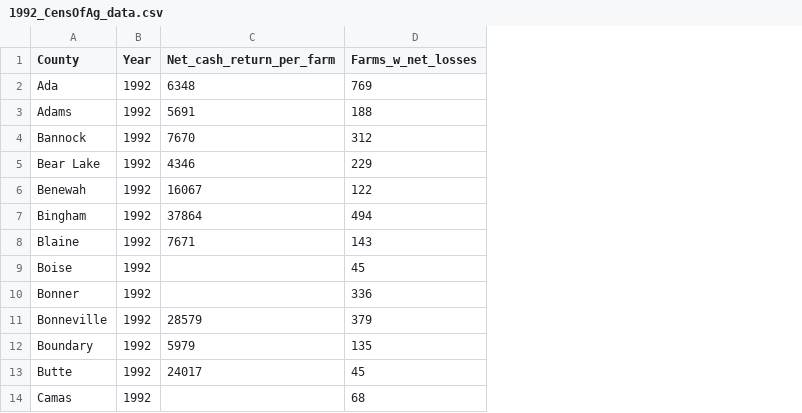
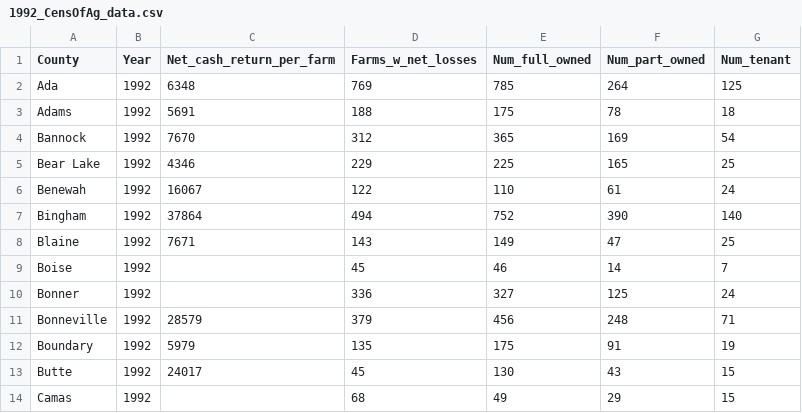
Before and after one commit to CarolynKoehn/Koehn_etal_2026_Farmland-loss-archetypes, a CSV file: data/1992_CensOfAg_data.csv, drawn as a sheet; only a part is shown; the diff names each change by its address in the sheet, - before the commit and + after, or states it on an @@ line.

Commit message:
finish actor data

```diff
--- a/data/1992_CensOfAg_data.csv
+++ b/data/1992_CensOfAg_data.csv
+column E (Num_full_owned), rows 2-14: 785 | 175 | 365 | 225 | 110 | 752 | 149 | 46 | 327 | 456 | 175 | 130 | 49
+column F (Num_part_owned), rows 2-14: 264 | 78 | 169 | 165 | 61 | 390 | 47 | 14 | 125 | 248 | 91 | 43 | 29
+column G (Num_tenant), rows 2-14: 125 | 18 | 54 | 25 | 24 | 140 | 25 | 7 | 24 | 71 | 19 | 15 | 15
```
Also changed, not shown: data/1990_US_Census_data.csv, 3 other files.
